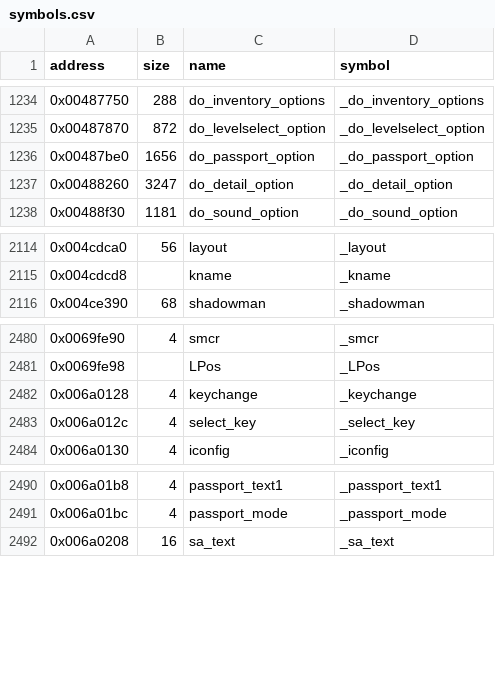
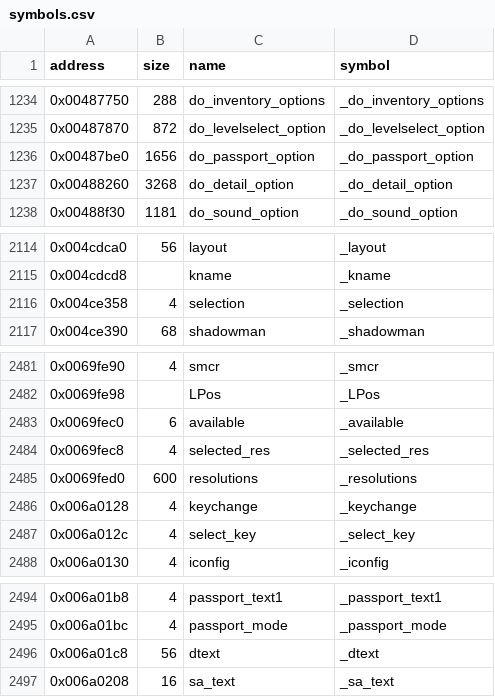
Before and after one commit to LostArtefacts/tr03, a CSV file: config/symbols.csv, drawn as a sheet; only a part is shown, gaps mark what is left out.

```diff
--- a/config/symbols.csv
+++ b/config/symbols.csv
@@ -1236,3 +1236,3 @@ address,size,name,symbol
 0x00487be0,1656,do_passport_option,_do_passport_option
-0x00488260,3247,do_detail_option,_do_detail_option
+0x00488260,3268,do_detail_option,_do_detail_option
 0x00488f30,1181,do_sound_option,_do_sound_option
@@ -2115,2 +2115,3 @@ address,size,name,symbol
 0x004cdcd8,,kname,_kname
+0x004ce358,4,selection,_selection
 0x004ce390,68,shadowman,_shadowman
@@ -2481,2 +2482,5 @@ address,size,name,symbol
 0x0069fe98,,LPos,_LPos
+0x0069fec0,6,available,_available
+0x0069fec8,4,selected_res,_selected_res
+0x0069fed0,600,resolutions,_resolutions
 0x006a0128,4,keychange,_keychange
@@ -2491,2 +2495,3 @@ address,size,name,symbol
 0x006a01bc,4,passport_mode,_passport_mode
+0x006a01c8,56,dtext,_dtext
 0x006a0208,16,sa_text,_sa_text
```
Also changed, not shown: 2 other files.
